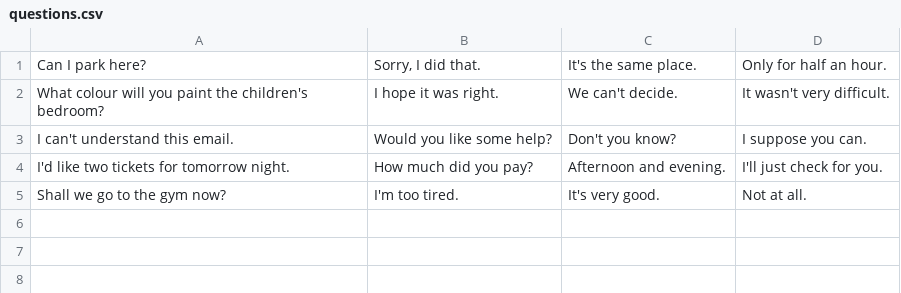
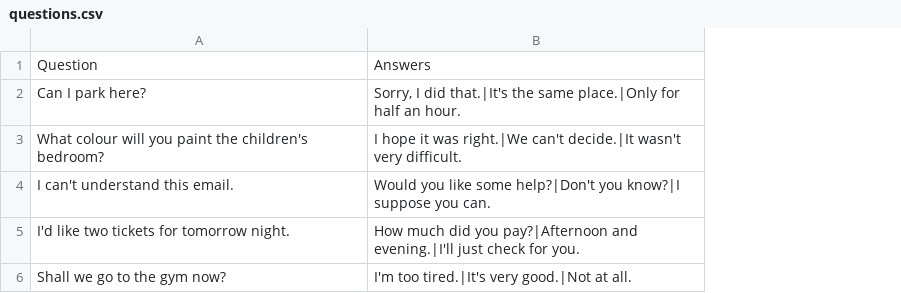
Before and after one commit to s-kharitonov/otus-spring-homeworks, a CSV file: hw1-spring-xml-configuration/src/main/resources/questions.csv, drawn as a sheet; removed rows and columns are numbered as before the commit, all else as after; the diff names each change by its address in the sheet, - before the commit and + after, or states it on an @@ line.

Commit message:
refactoring: 1. reading CSV files with OpenCSV 2. added DAO layer 3. replace reading file and converting data to DAO layer

```diff
--- a/hw1-spring-xml-configuration/src/main/resources/questions.csv
+++ b/hw1-spring-xml-configuration/src/main/resources/questions.csv
-column B, rows 1-5: Sorry, I did that. | I hope it was right. | Would you like some help? | How much did you pay? | I'm too tired.
-column C, rows 1-5: It's the same place. | We can't decide. | Don't you know? | Afternoon and evening. | It's very good.
-column D, rows 1-5: Only for half an hour. | It wasn't very difficult. | I suppose you can. | I'll just check for you. | Not at all.
+column B, rows 2-6: Sorry, I did that.|It's the same place.|Only for half an hour. | I hope it was right.|We can't decide.|It wasn't very difficult. | Would you like some help?|Don't you know?|I suppose you can. | How much did you pay?|Afternoon and evening.|I'll just check for you. | I'm too tired.|It's very good.|Not at all.
+row 1: Question | Answers
```
Also changed, not shown: 22 other files.
